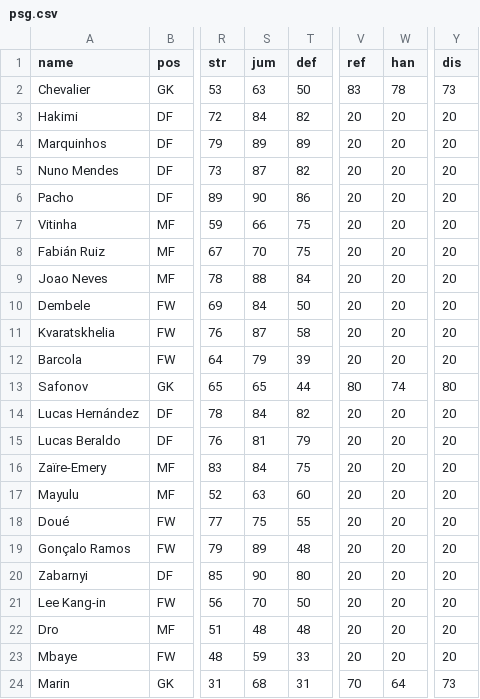
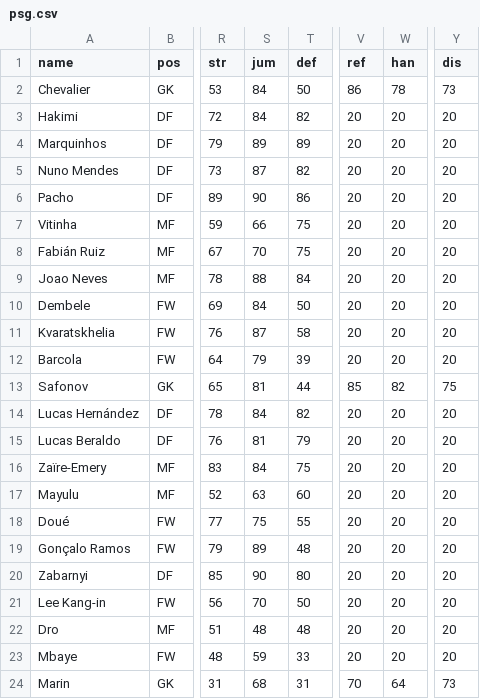
Before and after one commit to bokterd/Fantasy, a CSV file: data/psg.csv, drawn as a sheet; only a part is shown, gaps mark what is left out; the diff names each change by its address in the sheet, - before the commit and + after, or states it on an @@ line.

Commit message:
Update psg.csv

```diff
--- a/data/psg.csv
+++ b/data/psg.csv
-S2 (jum): 63
+S2 (jum): 84
-V2 (ref): 83
+V2 (ref): 86
-S13 (jum): 65
+S13 (jum): 81
-V13 (ref): 80
+V13 (ref): 85
-W13 (han): 74
+W13 (han): 82
-Y13 (dis): 80
+Y13 (dis): 75
```
